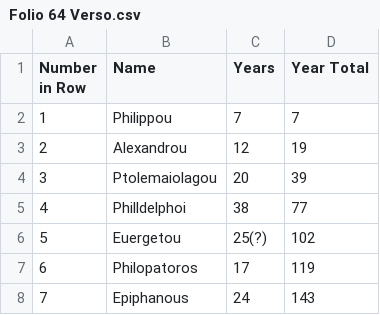
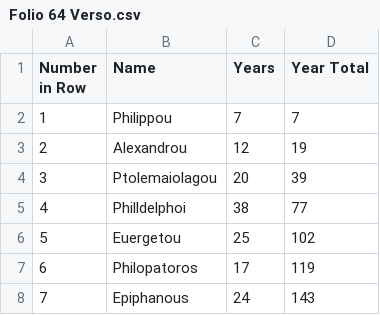
Before and after one commit to MPHamilton/Leiden-MS-of-Handy-Tables, a CSV file: Folio 64 Verso.csv, drawn as a sheet; only a part is shown.

Commit message:
Update Folio 64 Verso.csv

```diff
--- a/Folio 64 Verso.csv
+++ b/Folio 64 Verso.csv
@@ -5,3 +5,3 @@ Number in Row,Name, Years, Year Total
 4,Philldelphoi,38,77
-5,Euergetou,25(?), 102
+5,Euergetou,25, 102
 6,Philopatoros,17,119
```
